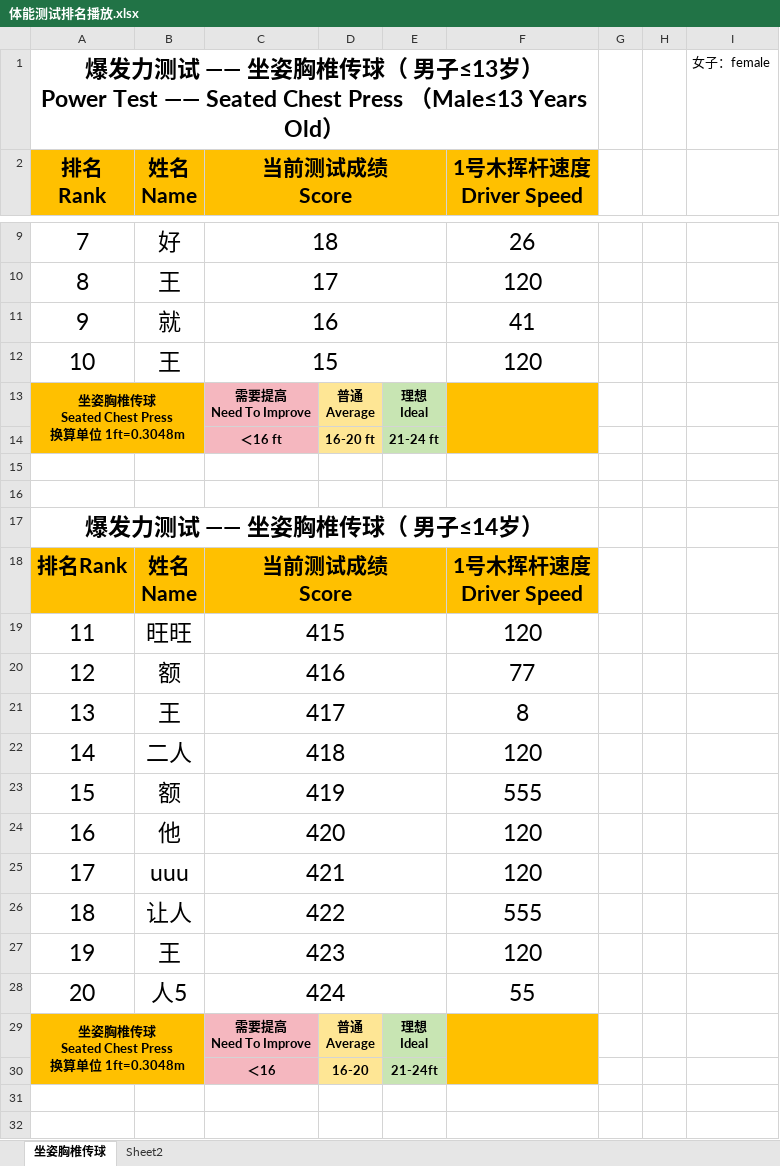
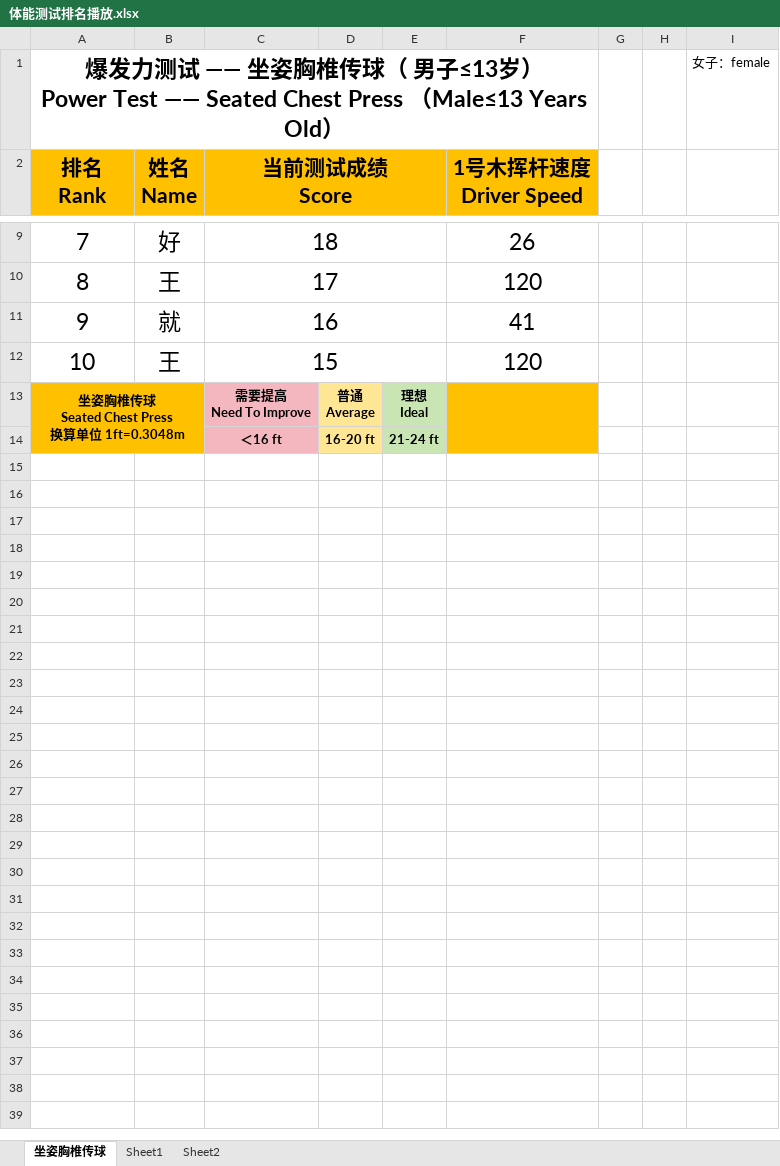
Before and after one commit to paker-yi/scroll-table-new, an Excel workbook: vue_scoll_table/src/assets/excelFile/体能测试排名播放.xlsx, sheet 坐姿胸椎传球, drawn as a sheet; only a part is shown, gaps mark what is left out; values as stored, in another font and other column widths than the file's, no borders; charts and pictures not drawn; ↵ is a line break in a cell; the diff covers the shown part only; the diff names each change by its address in the sheet, - before the commit and + after, or states it on an @@ line.

```diff
--- a/vue_scoll_table/src/assets/excelFile/体能测试排名播放.xlsx (sheet 坐姿胸椎传球)
+++ b/vue_scoll_table/src/assets/excelFile/体能测试排名播放.xlsx (sheet 坐姿胸椎传球)
+sheet tab: Sheet1
-row 15: (empty)
-row 16: (empty)
-row 17: 爆发力测试 —— 坐姿胸椎传球（ 男子≤14岁）
-row 18: 排名Rank | 姓名 ↵ Name | 当前测试成绩 ↵ Score |  |  | 1号木挥杆速度 ↵ Driver Speed
-row 19: 11 | 旺旺 | 415 |  |  | 120
-row 20: 12 | 额 | 416 |  |  | 77
-row 21: 13 | 王 | 417 |  |  | 8
-row 22: 14 | 二人 | 418 |  |  | 120
-row 23: 15 | 额 | 419 |  |  | 555
-row 24: 16 | 他 | 420 |  |  | 120
-row 25: 17 | uuu | 421 |  |  | 120
-row 26: 18 | 让人 | 422 |  |  | 555
-row 27: 19 | 王 | 423 |  |  | 120
-row 28: 20 | 人5 | 424 |  |  | 55
-row 29: 坐姿胸椎传球 ↵ Seated Chest Press ↵ 换算单位 1ft=0.3048m |  | 需要提高 ↵ Need To Improve | 普通 ↵ Average | 理想 ↵ Ideal
-row 30:  |  | ＜16 | 16-20 | 21-24ft
-row 31: (empty)
-row 32: (empty)
```
Also changed, not shown: 14 removed rows elsewhere in this sheet, sheet Sheet2, charts or pictures, 1 other file.
